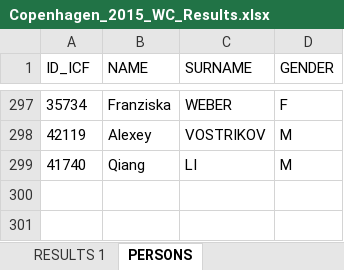
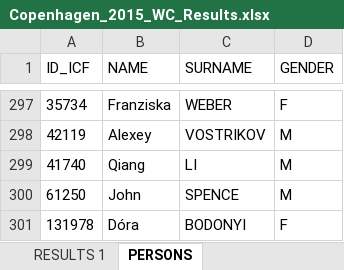
Before and after one commit to kenderfoka/race-sheets, an Excel workbook: events/Copenhagen_2015_WC/Copenhagen_2015_WC_Results.xlsx, sheet PERSONS, drawn as a sheet; only a part is shown, gaps mark what is left out; values as stored, in another font and other column widths than the file's, no borders; the diff names each change by its address in the sheet, - before the commit and + after, or states it on an @@ line.

Commit message:
Copenhagen_2015_WC: bind John SPENCE -> 61250 and Dóra BODONYI -> 131978 from names.json @ e6cc75c (race-sheets#124 Wake 2 findings a545eefee0, 27a3b608ce, 2863ed149e, 47f5b77c46, 6ba28411ee; single-boat rows 100/348/695 under t133u item 2)

```diff
--- a/events/Copenhagen_2015_WC/Copenhagen_2015_WC_Results.xlsx (sheet PERSONS)
+++ b/events/Copenhagen_2015_WC/Copenhagen_2015_WC_Results.xlsx (sheet PERSONS)
+row 300: 61250 | John | SPENCE | M
+row 301: 131978 | Dóra | BODONYI | F
```
Also changed, not shown: sheet RESULTS 1, 1 other file.
